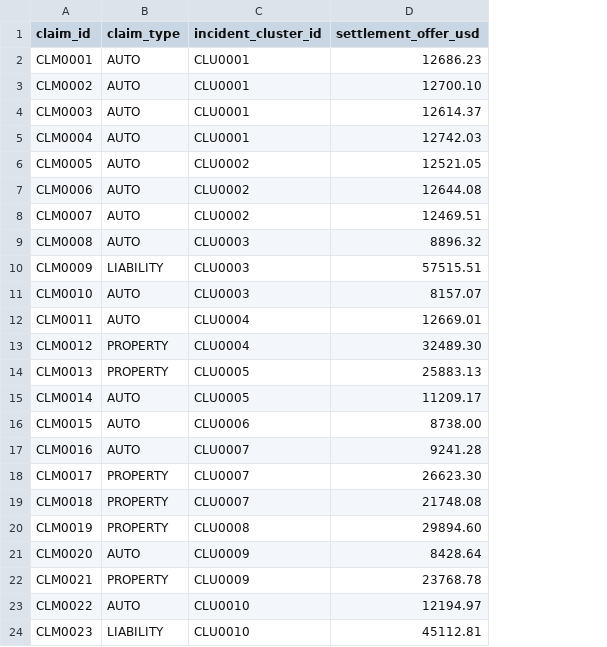
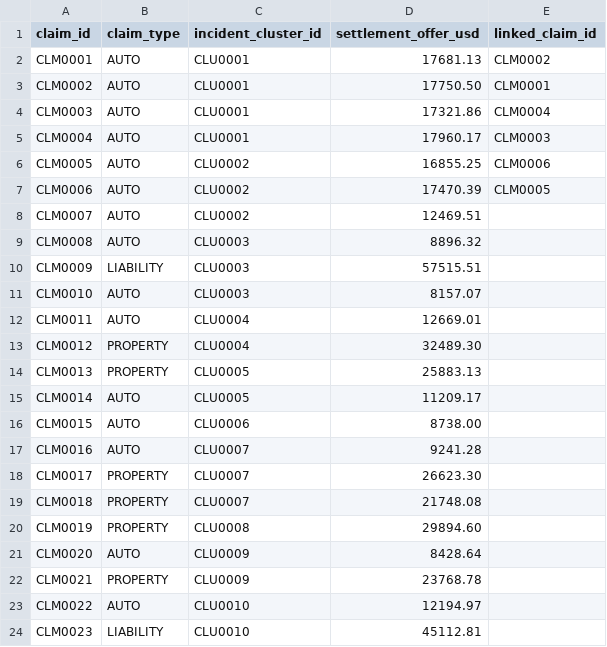
Before and after one commit to zack070/test, a CSV file: claims-reserve-allocation/environment/data/worked_example/claims.csv, drawn as a sheet; the diff names each change by its address in the sheet, - before the commit and + after, or states it on an @@ line.

```diff
--- a/claims-reserve-allocation/environment/data/worked_example/claims.csv
+++ b/claims-reserve-allocation/environment/data/worked_example/claims.csv
+column E (linked_claim_id), rows 2-7: CLM0002 | CLM0001 | CLM0004 | CLM0003 | CLM0006 | CLM0005
-D2 (settlement_offer_usd): 12686.23
+D2 (settlement_offer_usd): 17681.13
-D3 (settlement_offer_usd): 12700.10
+D3 (settlement_offer_usd): 17750.50
-D4 (settlement_offer_usd): 12614.37
+D4 (settlement_offer_usd): 17321.86
-D5 (settlement_offer_usd): 12742.03
+D5 (settlement_offer_usd): 17960.17
-D6 (settlement_offer_usd): 12521.05
+D6 (settlement_offer_usd): 16855.25
-D7 (settlement_offer_usd): 12644.08
+D7 (settlement_offer_usd): 17470.39
```
Also changed, not shown: claims-reserve-allocation/environment/data/case/claims.csv, 20 other files.
